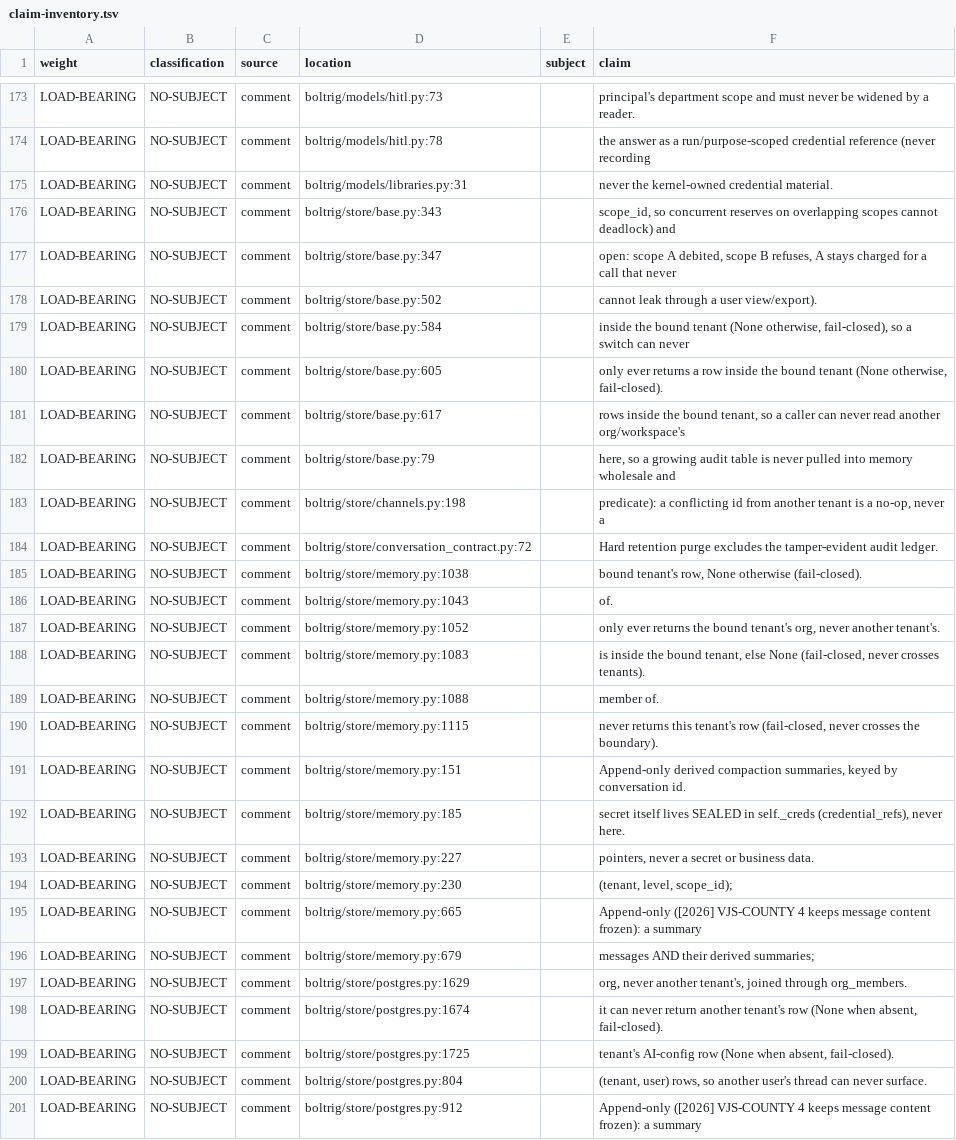
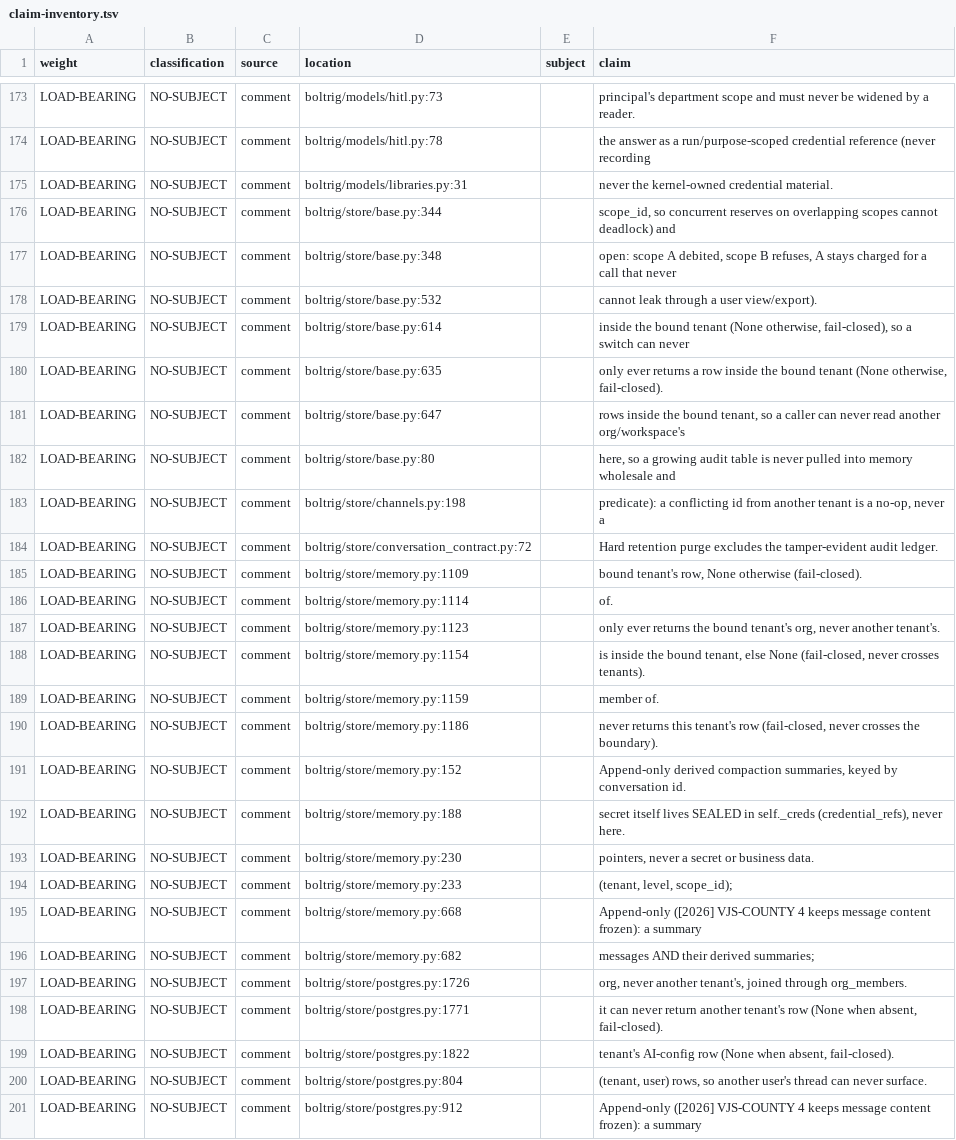
Before and after one commit to wlilley93/boltrig, a TSV file: docs/claim-inventory.tsv, drawn as a sheet; only a part is shown, gaps mark what is left out; the diff covers the shown part only.

```diff
--- a/docs/claim-inventory.tsv
+++ b/docs/claim-inventory.tsv
@@ -175,26 +175,26 @@ LOAD-BEARING	NO-SUBJECT	comment	boltrig/models/hitl.py:78		the answer as a run/p
 LOAD-BEARING	NO-SUBJECT	comment	boltrig/models/libraries.py:31		never the kernel-owned credential material.
-LOAD-BEARING	NO-SUBJECT	comment	boltrig/store/base.py:343		scope_id, so concurrent reserves on overlapping scopes cannot deadlock) and
-LOAD-BEARING	NO-SUBJECT	comment	boltrig/store/base.py:347		open: scope A debited, scope B refuses, A stays charged for a call that never
-LOAD-BEARING	NO-SUBJECT	comment	boltrig/store/base.py:502		cannot leak through a user view/export).
-LOAD-BEARING	NO-SUBJECT	comment	boltrig/store/base.py:584		inside the bound tenant (None otherwise, fail-closed), so a switch can never
-LOAD-BEARING	NO-SUBJECT	comment	boltrig/store/base.py:605		only ever returns a row inside the bound tenant (None otherwise, fail-closed).
-LOAD-BEARING	NO-SUBJECT	comment	boltrig/store/base.py:617		rows inside the bound tenant, so a caller can never read another org/workspace's
-LOAD-BEARING	NO-SUBJECT	comment	boltrig/store/base.py:79		here, so a growing audit table is never pulled into memory wholesale and
+LOAD-BEARING	NO-SUBJECT	comment	boltrig/store/base.py:344		scope_id, so concurrent reserves on overlapping scopes cannot deadlock) and
+LOAD-BEARING	NO-SUBJECT	comment	boltrig/store/base.py:348		open: scope A debited, scope B refuses, A stays charged for a call that never
+LOAD-BEARING	NO-SUBJECT	comment	boltrig/store/base.py:532		cannot leak through a user view/export).
+LOAD-BEARING	NO-SUBJECT	comment	boltrig/store/base.py:614		inside the bound tenant (None otherwise, fail-closed), so a switch can never
+LOAD-BEARING	NO-SUBJECT	comment	boltrig/store/base.py:635		only ever returns a row inside the bound tenant (None otherwise, fail-closed).
+LOAD-BEARING	NO-SUBJECT	comment	boltrig/store/base.py:647		rows inside the bound tenant, so a caller can never read another org/workspace's
+LOAD-BEARING	NO-SUBJECT	comment	boltrig/store/base.py:80		here, so a growing audit table is never pulled into memory wholesale and
 LOAD-BEARING	NO-SUBJECT	comment	boltrig/store/channels.py:198		predicate): a conflicting id from another tenant is a no-op, never a
 LOAD-BEARING	NO-SUBJECT	comment	boltrig/store/conversation_contract.py:72		Hard retention purge excludes the tamper-evident audit ledger.
-LOAD-BEARING	NO-SUBJECT	comment	boltrig/store/memory.py:1038		bound tenant's row, None otherwise (fail-closed).
-LOAD-BEARING	NO-SUBJECT	comment	boltrig/store/memory.py:1043		of.
-LOAD-BEARING	NO-SUBJECT	comment	boltrig/store/memory.py:1052		only ever returns the bound tenant's org, never another tenant's.
-LOAD-BEARING	NO-SUBJECT	comment	boltrig/store/memory.py:1083		is inside the bound tenant, else None (fail-closed, never crosses tenants).
-LOAD-BEARING	NO-SUBJECT	comment	boltrig/store/memory.py:1088		member of.
-LOAD-BEARING	NO-SUBJECT	comment	boltrig/store/memory.py:1115		never returns this tenant's row (fail-closed, never crosses the boundary).
-LOAD-BEARING	NO-SUBJECT	comment	boltrig/store/memory.py:151		Append-only derived compaction summaries, keyed by conversation id.
-LOAD-BEARING	NO-SUBJECT	comment	boltrig/store/memory.py:185		secret itself lives SEALED in self._creds (credential_refs), never here.
-LOAD-BEARING	NO-SUBJECT	comment	boltrig/store/memory.py:227		pointers, never a secret or business data.
-LOAD-BEARING	NO-SUBJECT	comment	boltrig/store/memory.py:230		(tenant, level, scope_id);
-LOAD-BEARING	NO-SUBJECT	comment	boltrig/store/memory.py:665		Append-only ([2026] VJS-COUNTY 4 keeps message content frozen): a summary
-LOAD-BEARING	NO-SUBJECT	comment	boltrig/store/memory.py:679		messages AND their derived summaries;
-LOAD-BEARING	NO-SUBJECT	comment	boltrig/store/postgres.py:1629		org, never another tenant's, joined through org_members.
-LOAD-BEARING	NO-SUBJECT	comment	boltrig/store/postgres.py:1674		it can never return another tenant's row (None when absent, fail-closed).
-LOAD-BEARING	NO-SUBJECT	comment	boltrig/store/postgres.py:1725		tenant's AI-config row (None when absent, fail-closed).
+LOAD-BEARING	NO-SUBJECT	comment	boltrig/store/memory.py:1109		bound tenant's row, None otherwise (fail-closed).
+LOAD-BEARING	NO-SUBJECT	comment	boltrig/store/memory.py:1114		of.
+LOAD-BEARING	NO-SUBJECT	comment	boltrig/store/memory.py:1123		only ever returns the bound tenant's org, never another tenant's.
+LOAD-BEARING	NO-SUBJECT	comment	boltrig/store/memory.py:1154		is inside the bound tenant, else None (fail-closed, never crosses tenants).
+LOAD-BEARING	NO-SUBJECT	comment	boltrig/store/memory.py:1159		member of.
+LOAD-BEARING	NO-SUBJECT	comment	boltrig/store/memory.py:1186		never returns this tenant's row (fail-closed, never crosses the boundary).
+LOAD-BEARING	NO-SUBJECT	comment	boltrig/store/memory.py:152		Append-only derived compaction summaries, keyed by conversation id.
+LOAD-BEARING	NO-SUBJECT	comment	boltrig/store/memory.py:188		secret itself lives SEALED in self._creds (credential_refs), never here.
+LOAD-BEARING	NO-SUBJECT	comment	boltrig/store/memory.py:230		pointers, never a secret or business data.
+LOAD-BEARING	NO-SUBJECT	comment	boltrig/store/memory.py:233		(tenant, level, scope_id);
+LOAD-BEARING	NO-SUBJECT	comment	boltrig/store/memory.py:668		Append-only ([2026] VJS-COUNTY 4 keeps message content frozen): a summary
+LOAD-BEARING	NO-SUBJECT	comment	boltrig/store/memory.py:682		messages AND their derived summaries;
+LOAD-BEARING	NO-SUBJECT	comment	boltrig/store/postgres.py:1726		org, never another tenant's, joined through org_members.
+LOAD-BEARING	NO-SUBJECT	comment	boltrig/store/postgres.py:1771		it can never return another tenant's row (None when absent, fail-closed).
+LOAD-BEARING	NO-SUBJECT	comment	boltrig/store/postgres.py:1822		tenant's AI-config row (None when absent, fail-closed).
 LOAD-BEARING	NO-SUBJECT	comment	boltrig/store/postgres.py:804		(tenant, user) rows, so another user's thread can never surface.
```
Also changed, not shown: 20 added rows, 3 removed rows and 40 edited cells elsewhere in this file, 23 other files.
